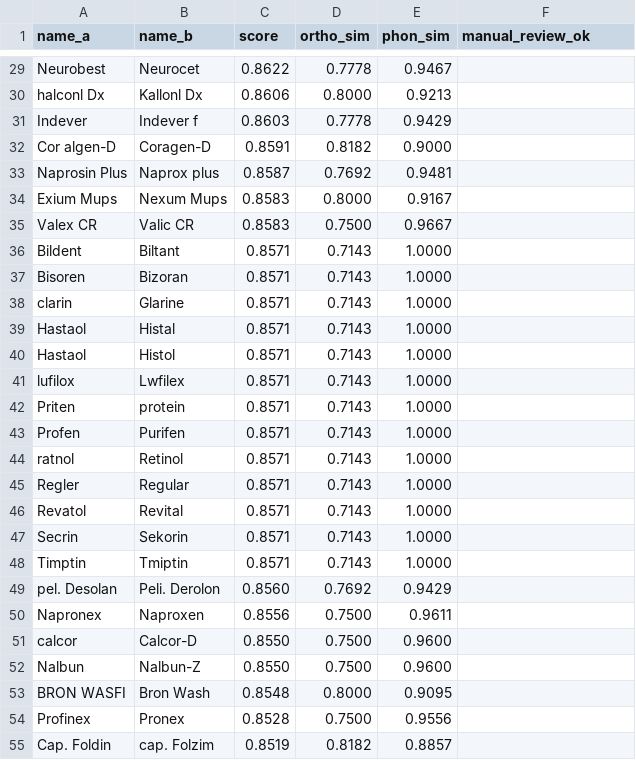
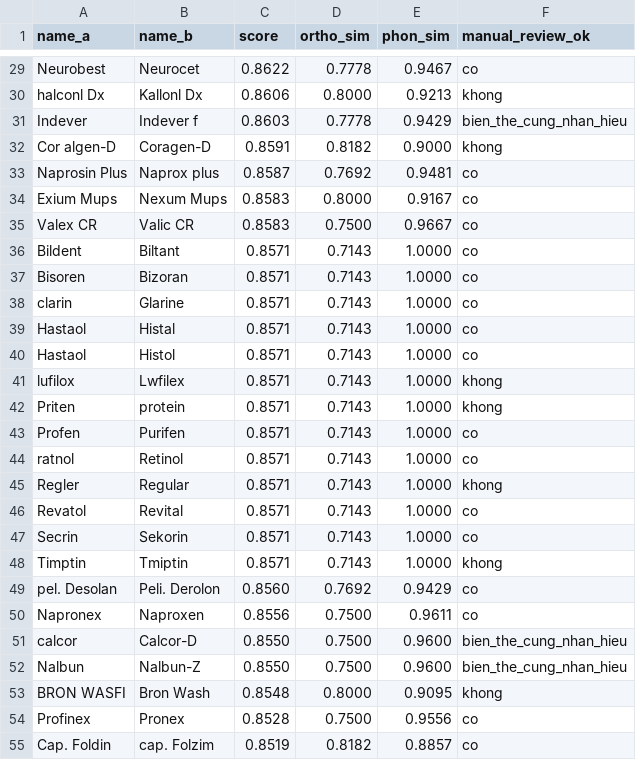
Before and after one commit to bangdang-ai-developer/ocr-lasa-safety, a CSV file: results/confusable_pairs_rxhandbd_top100.csv, drawn as a sheet; only a part is shown, gaps mark what is left out; the diff covers the shown part only; the diff names each change by its address in the sheet, - before the commit and + after, or states it on an @@ line.

```diff
--- a/results/confusable_pairs_rxhandbd_top100.csv
+++ b/results/confusable_pairs_rxhandbd_top100.csv
-F29 (manual_review_ok): (empty)
+F29 (manual_review_ok): co
-F30 (manual_review_ok): (empty)
+F30 (manual_review_ok): khong
-F31 (manual_review_ok): (empty)
+F31 (manual_review_ok): bien_the_cung_nhan_hieu
-F32 (manual_review_ok): (empty)
+F32 (manual_review_ok): khong
-F33:F40 (manual_review_ok): (empty)
+F33:F40 (manual_review_ok): co
-F41:F42 (manual_review_ok): (empty)
+F41:F42 (manual_review_ok): khong
-F43:F44 (manual_review_ok): (empty)
+F43:F44 (manual_review_ok): co
-F45 (manual_review_ok): (empty)
+F45 (manual_review_ok): khong
-F46:F47 (manual_review_ok): (empty)
+F46:F47 (manual_review_ok): co
-F48 (manual_review_ok): (empty)
+F48 (manual_review_ok): khong
-F49:F50 (manual_review_ok): (empty)
+F49:F50 (manual_review_ok): co
-F51:F52 (manual_review_ok): (empty)
+F51:F52 (manual_review_ok): bien_the_cung_nhan_hieu
-F53 (manual_review_ok): (empty)
+F53 (manual_review_ok): khong
-F54:F55 (manual_review_ok): (empty)
+F54:F55 (manual_review_ok): co
```
Also changed, not shown: 73 edited cells elsewhere in this file, results/confusable_pairs_kaggle_bd_top100.csv, 2 other files.
